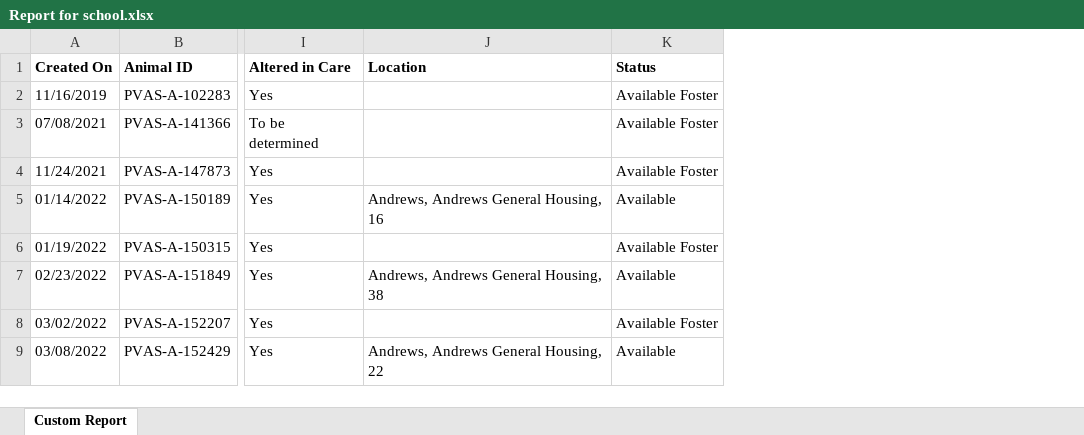
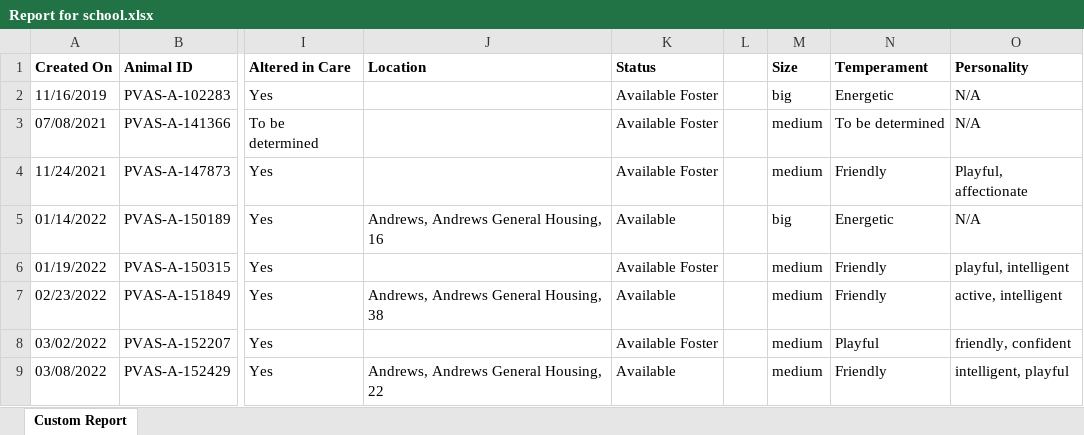
Before and after one commit to ngurro/Senior-Project-F23, an Excel workbook: Report for school.xlsx, sheet Custom Report, drawn as a sheet; only a part is shown, gaps mark what is left out; values as stored, in another font and other column widths than the file's, no borders; the diff names each change by its address in the sheet, - before the commit and + after, or states it on an @@ line.

```diff
--- a/Report for school.xlsx (sheet Custom Report)
+++ b/Report for school.xlsx (sheet Custom Report)
+column L, empty
+column M (Size), rows 2-9: big | medium | medium | big | medium | medium | medium | medium
+column N (Temperament), rows 2-9: Energetic | To be determined | Friendly | Energetic | Friendly | Friendly | Playful | Friendly
+column O (Personality), rows 2-9: N/A | N/A | Playful, affectionate | N/A | playful, intelligent | active, intelligent | friendly, confident | intelligent, playful
```
Also changed, not shown: RedditDataFormatted.xlsx, 2 other files.
